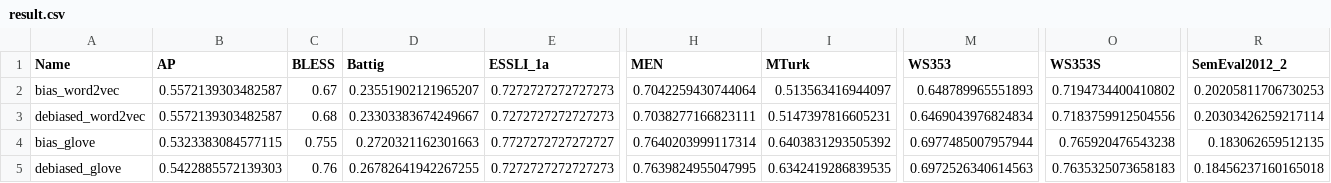
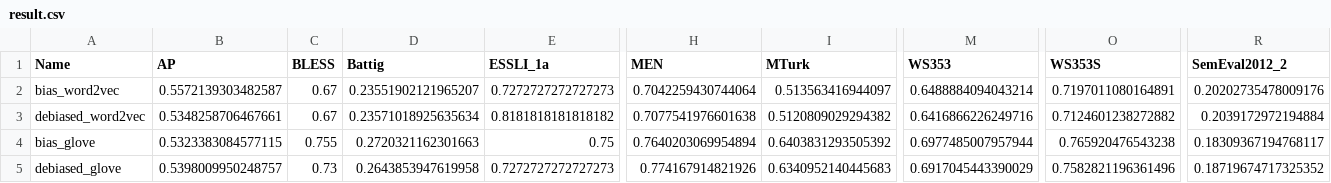
Before and after one commit to YovchevIvan/FACT-UVA, a CSV file: code/benchmark/scripts/result.csv, drawn as a sheet; only a part is shown, gaps mark what is left out; the diff covers the shown part only; the diff names each change by its address in the sheet, - before the commit and + after, or states it on an @@ line.

```diff
--- a/code/benchmark/scripts/result.csv
+++ b/code/benchmark/scripts/result.csv
-M2 (WS353): 0.648789965551893
+M2 (WS353): 0.6488884094043214
-O2 (WS353S): 0.7194734400410802
+O2 (WS353S): 0.7197011080164891
-R2 (SemEval2012_2): 0.20205811706730253
+R2 (SemEval2012_2): 0.20202735478009176
-B3 (AP): 0.5572139303482587
+B3 (AP): 0.5348258706467661
-C3 (BLESS): 0.68
+C3 (BLESS): 0.67
-D3 (Battig): 0.23303383674249667
+D3 (Battig): 0.23571018925635634
-E3 (ESSLI_1a): 0.7272727272727273
+E3 (ESSLI_1a): 0.8181818181818182
-H3 (MEN): 0.7038277166823111
+H3 (MEN): 0.7077541976601638
-I3 (MTurk): 0.5147397816605231
+I3 (MTurk): 0.5120809029294382
-M3 (WS353): 0.6469043976824834
+M3 (WS353): 0.6416866226249716
-O3 (WS353S): 0.7183759912504556
+O3 (WS353S): 0.7124601238272882
-R3 (SemEval2012_2): 0.20303426259217114
+R3 (SemEval2012_2): 0.2039172972194884
-E4 (ESSLI_1a): 0.7727272727272727
+E4 (ESSLI_1a): 0.75
-H4 (MEN): 0.7640203999117314
+H4 (MEN): 0.7640203069954894
-R4 (SemEval2012_2): 0.183062659512135
+R4 (SemEval2012_2): 0.18309367194768117
-B5 (AP): 0.5422885572139303
+B5 (AP): 0.5398009950248757
-C5 (BLESS): 0.76
+C5 (BLESS): 0.73
-D5 (Battig): 0.26782641942267255
+D5 (Battig): 0.2643853947619958
-H5 (MEN): 0.7639824955047995
+H5 (MEN): 0.774167914821926
-I5 (MTurk): 0.6342419286839535
+I5 (MTurk): 0.6340952140445683
-M5 (WS353): 0.6972526340614563
+M5 (WS353): 0.6917045443390029
-O5 (WS353S): 0.7635325073658183
+O5 (WS353S): 0.7582821196361496
-R5 (SemEval2012_2): 0.18456237160165018
+R5 (SemEval2012_2): 0.18719674717325352
```
Also changed, not shown: 14 edited cells elsewhere in this file, 14 other files.
